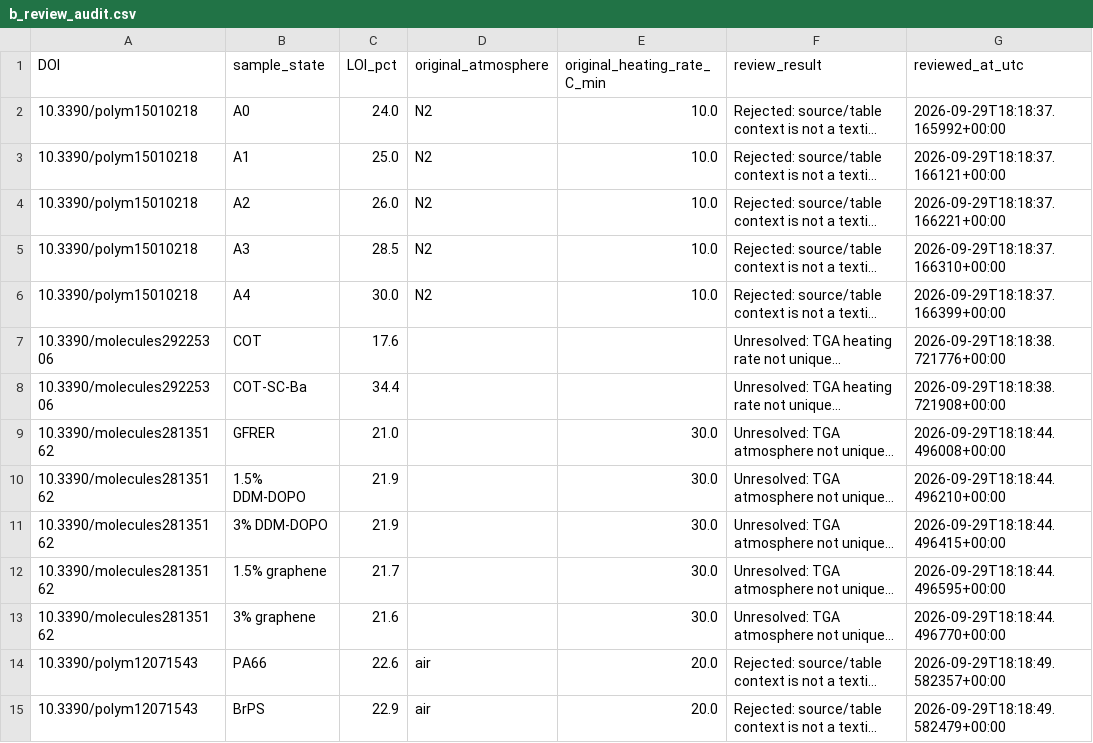
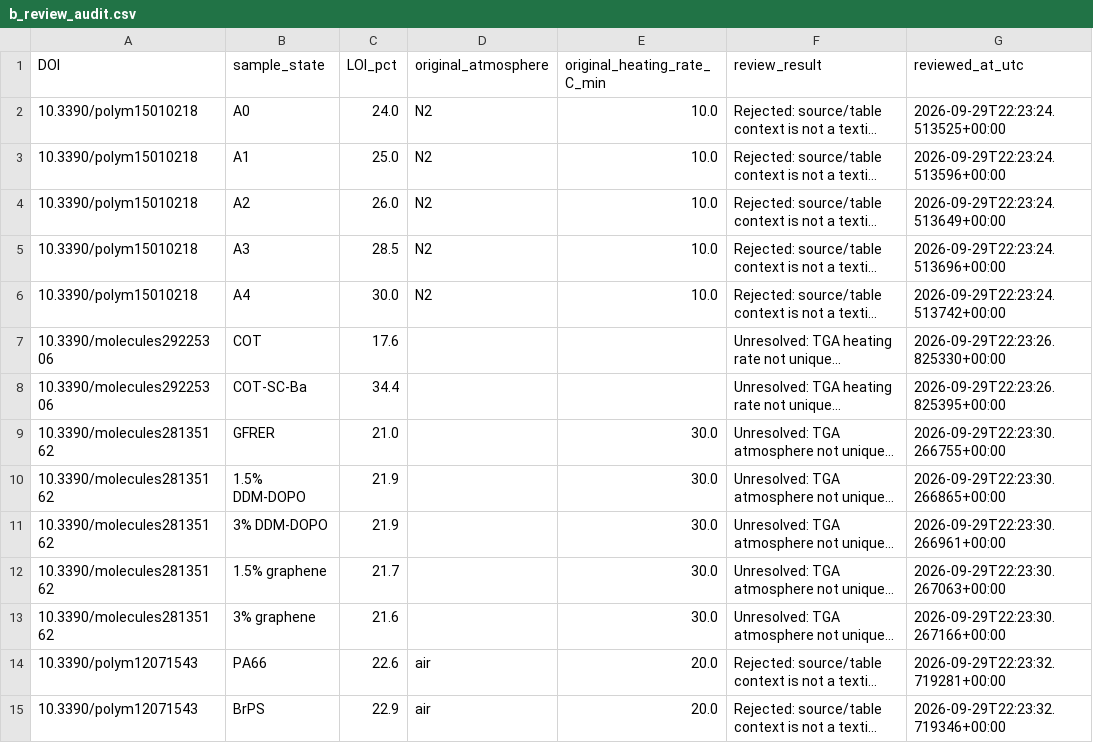
Before and after one commit to PolyFT/textile-tga-database, a CSV file: data/automation/b_review_audit.csv, drawn as a sheet; only a part is shown; long unchanged cells end in …; the diff covers the shown part only; the diff names each change by its address in the sheet, - before the commit and + after, or states it on an @@ line.

```diff
--- a/data/automation/b_review_audit.csv
+++ b/data/automation/b_review_audit.csv
-G2 (reviewed_at_utc): 2026-09-29T18:18:37.165992+00:00
+G2 (reviewed_at_utc): 2026-09-29T22:23:24.513525+00:00
-G3 (reviewed_at_utc): 2026-09-29T18:18:37.166121+00:00
+G3 (reviewed_at_utc): 2026-09-29T22:23:24.513596+00:00
-G4 (reviewed_at_utc): 2026-09-29T18:18:37.166221+00:00
+G4 (reviewed_at_utc): 2026-09-29T22:23:24.513649+00:00
-G5 (reviewed_at_utc): 2026-09-29T18:18:37.166310+00:00
+G5 (reviewed_at_utc): 2026-09-29T22:23:24.513696+00:00
-G6 (reviewed_at_utc): 2026-09-29T18:18:37.166399+00:00
+G6 (reviewed_at_utc): 2026-09-29T22:23:24.513742+00:00
-G7 (reviewed_at_utc): 2026-09-29T18:18:38.721776+00:00
+G7 (reviewed_at_utc): 2026-09-29T22:23:26.825330+00:00
-G8 (reviewed_at_utc): 2026-09-29T18:18:38.721908+00:00
+G8 (reviewed_at_utc): 2026-09-29T22:23:26.825395+00:00
-G9 (reviewed_at_utc): 2026-09-29T18:18:44.496008+00:00
+G9 (reviewed_at_utc): 2026-09-29T22:23:30.266755+00:00
-G10 (reviewed_at_utc): 2026-09-29T18:18:44.496210+00:00
+G10 (reviewed_at_utc): 2026-09-29T22:23:30.266865+00:00
-G11 (reviewed_at_utc): 2026-09-29T18:18:44.496415+00:00
+G11 (reviewed_at_utc): 2026-09-29T22:23:30.266961+00:00
-G12 (reviewed_at_utc): 2026-09-29T18:18:44.496595+00:00
+G12 (reviewed_at_utc): 2026-09-29T22:23:30.267063+00:00
-G13 (reviewed_at_utc): 2026-09-29T18:18:44.496770+00:00
+G13 (reviewed_at_utc): 2026-09-29T22:23:30.267166+00:00
-G14 (reviewed_at_utc): 2026-09-29T18:18:49.582357+00:00
+G14 (reviewed_at_utc): 2026-09-29T22:23:32.719281+00:00
-G15 (reviewed_at_utc): 2026-09-29T18:18:49.582479+00:00
+G15 (reviewed_at_utc): 2026-09-29T22:23:32.719346+00:00
```
Also changed, not shown: 61 edited cells elsewhere in this file, data/automation/auto_extracted.csv, data/automation/b_review_method_debug.csv, 2 other files.
